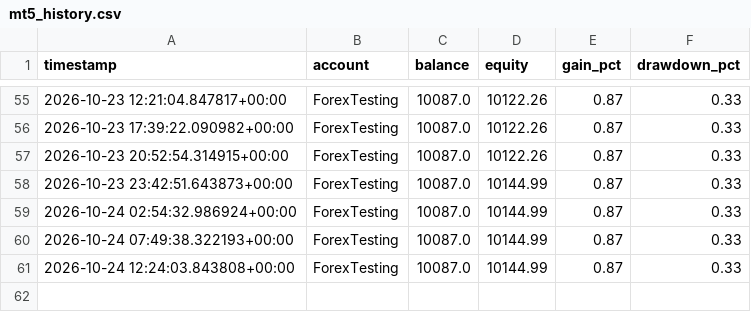
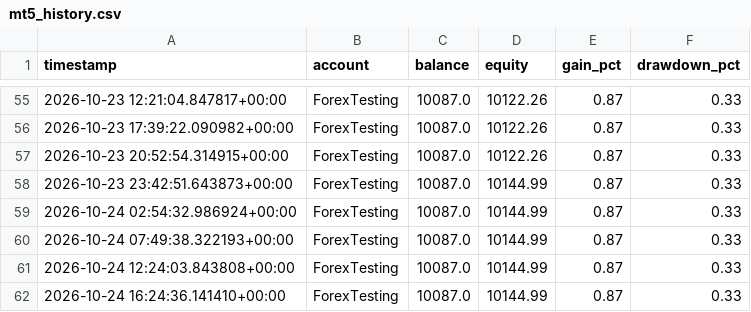
Before and after one commit to Jawa00007/ema-200-cross-alert, a CSV file: data/mt5_history.csv, drawn as a sheet; only a part is shown, gaps mark what is left out.

```diff
--- a/data/mt5_history.csv
+++ b/data/mt5_history.csv
@@ -61 +61,2 @@ timestamp,account,balance,equity,gain_pct,drawdown_pct
 2026-10-24 12:24:03.843808+00:00,ForexTesting,10087.0,10144.99,0.87,0.33
+2026-10-24 16:24:36.141410+00:00,ForexTesting,10087.0,10144.99,0.87,0.33
```
Also changed, not shown: 1 other file.
